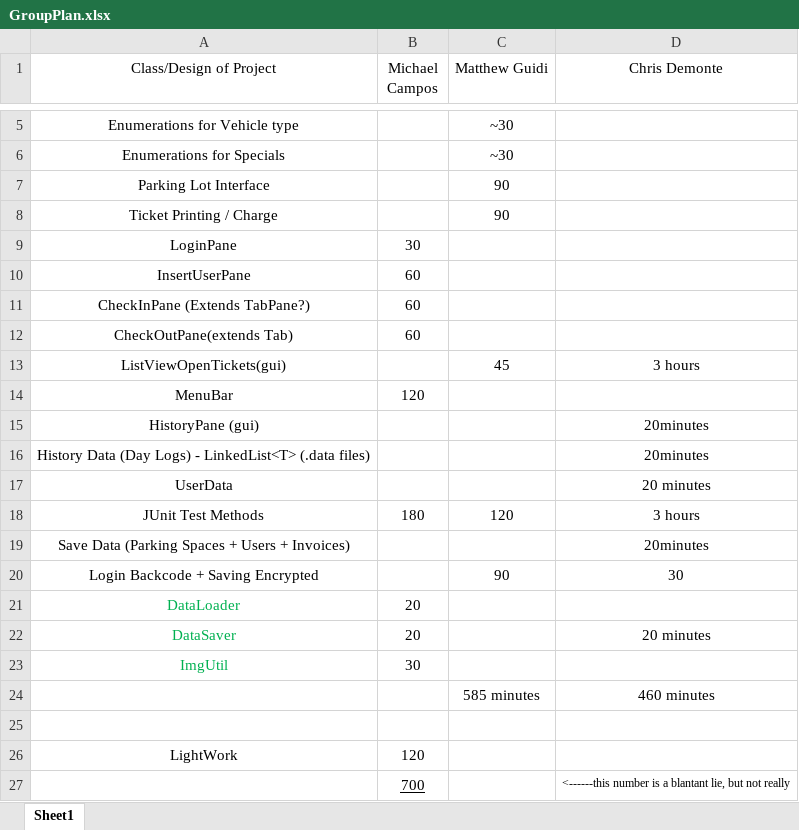
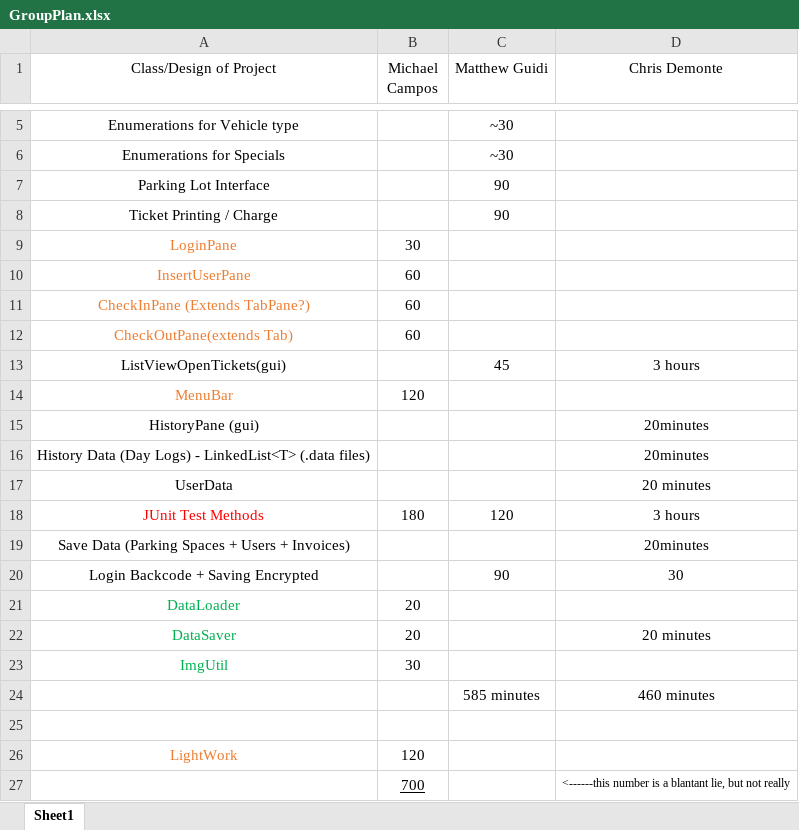
Before and after one commit to Camposm97/ParkingGarageProject, an Excel workbook: ProjectPlanningDocs/GroupPlan.xlsx, sheet Sheet1, drawn as a sheet; only a part is shown, gaps mark what is left out; values as stored, in another font and other column widths than the file's, no borders; charts and pictures not drawn; the diff names each change by its address in the sheet, - before the commit and + after, or states it on an @@ line.

Commit message:
Added a Legend to GroupPlan for Work Status'; ;

```diff
--- a/ProjectPlanningDocs/GroupPlan.xlsx (sheet Sheet1)
+++ b/ProjectPlanningDocs/GroupPlan.xlsx (sheet Sheet1)
-A9:A12 text colour: black
+A9:A12 text colour: #ED7D31
-A14 text colour: black
+A14 text colour: #ED7D31
-A18 text colour: black
+A18 text colour: #FF0000
-A26 text colour: black
+A26 text colour: #ED7D31
```
Also changed, not shown: charts or pictures.
